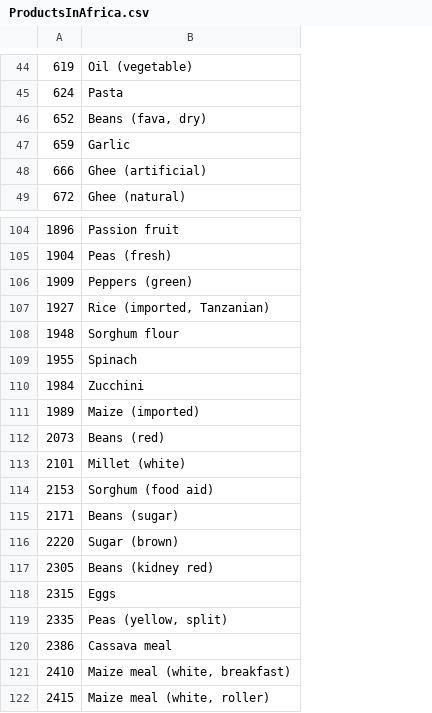
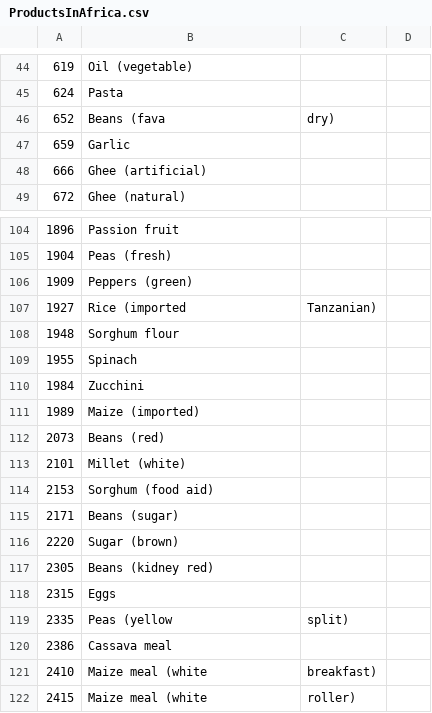
Before and after one commit to chrisalgerges98/DataProcessing, a CSV file: ProductsInAfrica.csv, drawn as a sheet; only a part is shown, gaps mark what is left out; the diff covers the shown part only; the diff names each change by its address in the sheet, - before the commit and + after, or states it on an @@ line.

```diff
--- a/ProductsInAfrica.csv
+++ b/ProductsInAfrica.csv
+column C, row 46: dry); rows 107-122: Tanzanian) |  |  |  |  |  |  |  |  |  |  |  | split) |  | breakfast) | roller)
+column D, empty
-B46: Beans (fava, dry)
+B46: Beans (fava
-B107: Rice (imported, Tanzanian)
+B107: Rice (imported
-B119: Peas (yellow, split)
+B119: Peas (yellow
-B121: Maize meal (white, breakfast)
+B121: Maize meal (white
-B122: Maize meal (white, roller)
+B122: Maize meal (white
```
Also changed, not shown: 20 edited cells elsewhere in this file, WFPAfricaFinal.csv.
